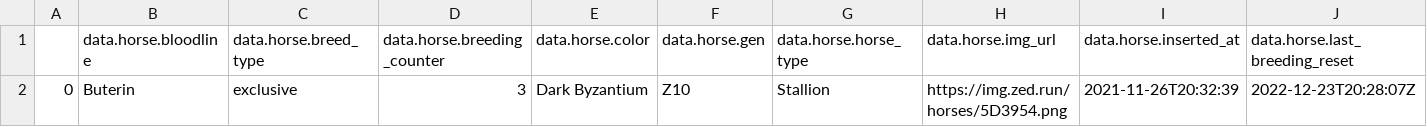
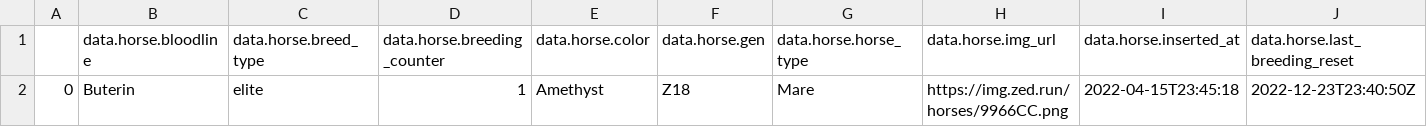
Before and after one commit to ThoroughZed-Analytics/Thoroughzed, a CSV file: assets/example_data/horse_meta_data.csv, drawn as a sheet; only a part is shown; removed rows and columns are numbered as before the commit, all else as after; rows hold the shown columns only; the diff names each change by its address in the sheet, - before the commit and + after, or states it on an @@ line.

```diff
--- a/assets/example_data/horse_meta_data.csv
+++ b/assets/example_data/horse_meta_data.csv
-row 2: 0 | Buterin | exclusive | 3 | Dark Byzantium | Z10 | Stallion | https://img.zed.run/horses/5D3954.png | 2021-11-26T20:32:39 | 2022-12-23T20:28:07Z
+row 2: 0 | Buterin | elite | 1 | Amethyst | Z18 | Mare | https://img.zed.run/horses/9966CC.png | 2022-04-15T23:45:18 | 2022-12-23T23:40:50Z
```
Also changed, not shown: 4 other files.
